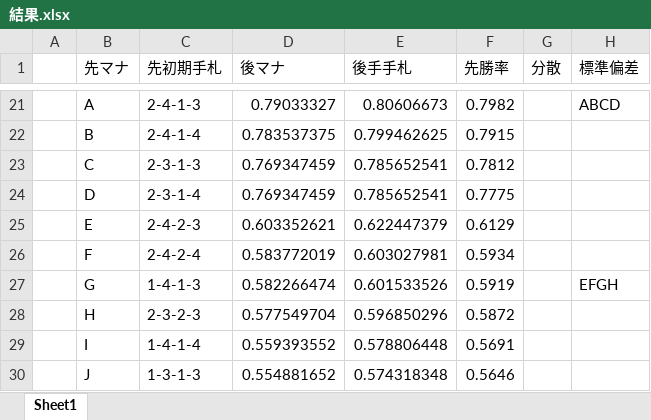
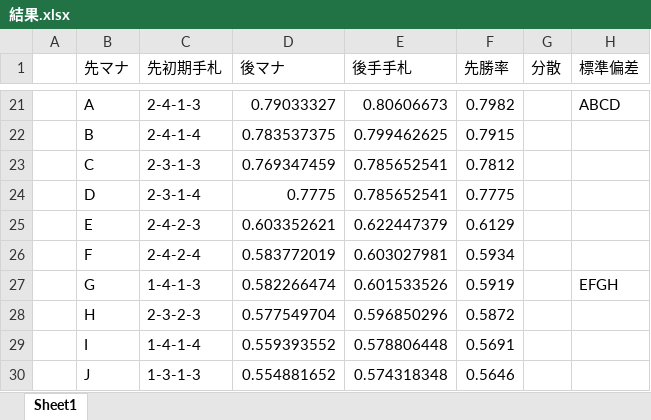
Before and after one commit to aharalabMeiji/fireplaceAharaLab, an Excel workbook: takashoIEEE結果CSV/結果.xlsx, sheet Sheet1, drawn as a sheet; only a part is shown, gaps mark what is left out; values as stored, in another font and other column widths than the file's, no borders; charts and pictures not drawn; the diff names each change by its address in the sheet, - before the commit and + after, or states it on an @@ line.

```diff
--- a/takashoIEEE結果CSV/結果.xlsx (sheet Sheet1)
+++ b/takashoIEEE結果CSV/結果.xlsx (sheet Sheet1)
-D24 (後マナ): 0.769347459
+D24 (後マナ): 0.7775
```
Also changed, not shown: charts or pictures, 9 other files.
